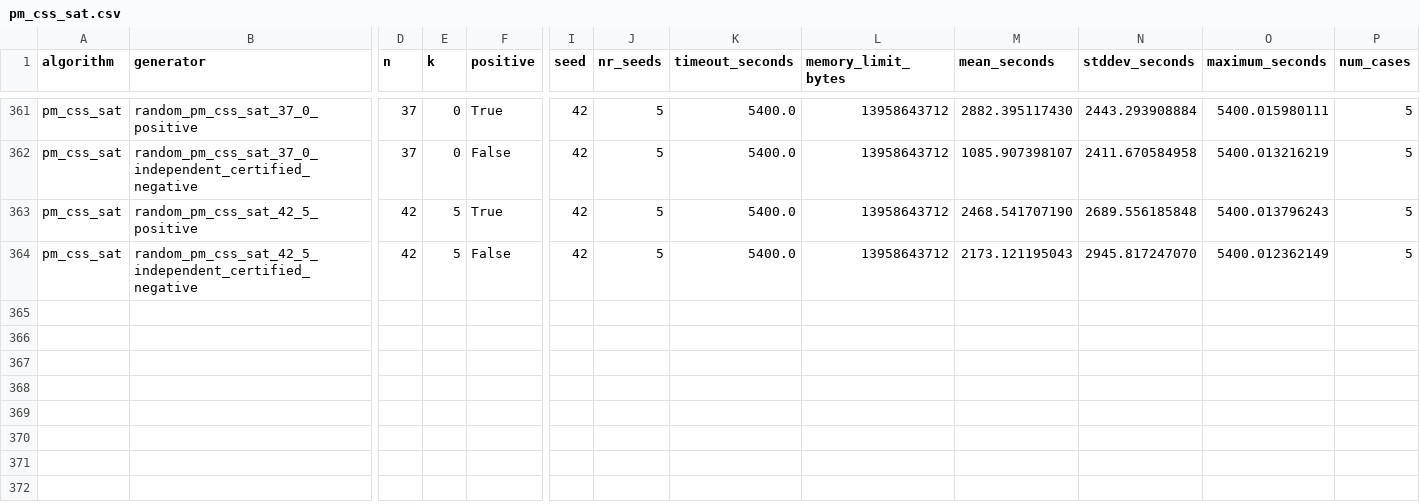
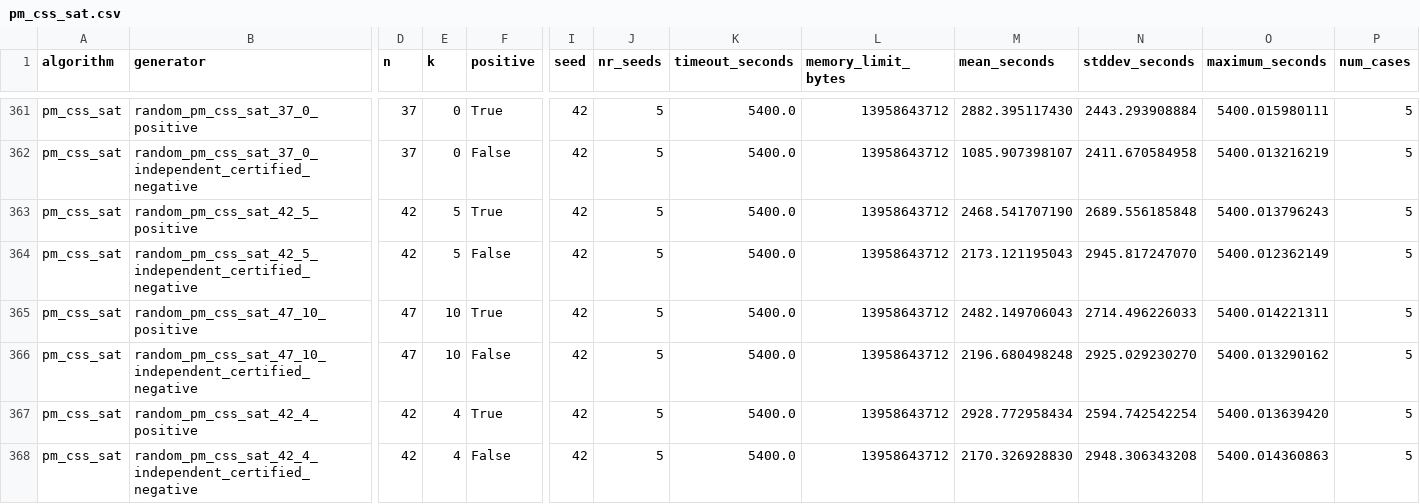
Before and after one commit to MaxieHelenBichmann/eQECC, a CSV file: paper/data/collected/algorithms/pm_css_sat.csv, drawn as a sheet; only a part is shown, gaps mark what is left out; rows hold the shown columns only; the diff names each change by its address in the sheet, - before the commit and + after, or states it on an @@ line.

```diff
--- a/paper/data/collected/algorithms/pm_css_sat.csv
+++ b/paper/data/collected/algorithms/pm_css_sat.csv
+row 365: pm_css_sat | random_pm_css_sat_47_10_positive | 47 | 10 | True | 42 | 5 | 5400.0 | 13958643712 | 2482.149706043 | 2714.496226033 | 5400.014221311 | 5
+row 366: pm_css_sat | random_pm_css_sat_47_10_independent_certified_negative | 47 | 10 | False | 42 | 5 | 5400.0 | 13958643712 | 2196.680498248 | 2925.029230270 | 5400.013290162 | 5
+row 367: pm_css_sat | random_pm_css_sat_42_4_positive | 42 | 4 | True | 42 | 5 | 5400.0 | 13958643712 | 2928.772958434 | 2594.742542254 | 5400.013639420 | 5
+row 368: pm_css_sat | random_pm_css_sat_42_4_independent_certified_negative | 42 | 4 | False | 42 | 5 | 5400.0 | 13958643712 | 2170.326928830 | 2948.306343208 | 5400.014360863 | 5
```
Also changed, not shown: paper/data/collected/hybrids/pm_stb_raw.csv, paper/data/collected/invariant_timings.csv, 1 other file.
